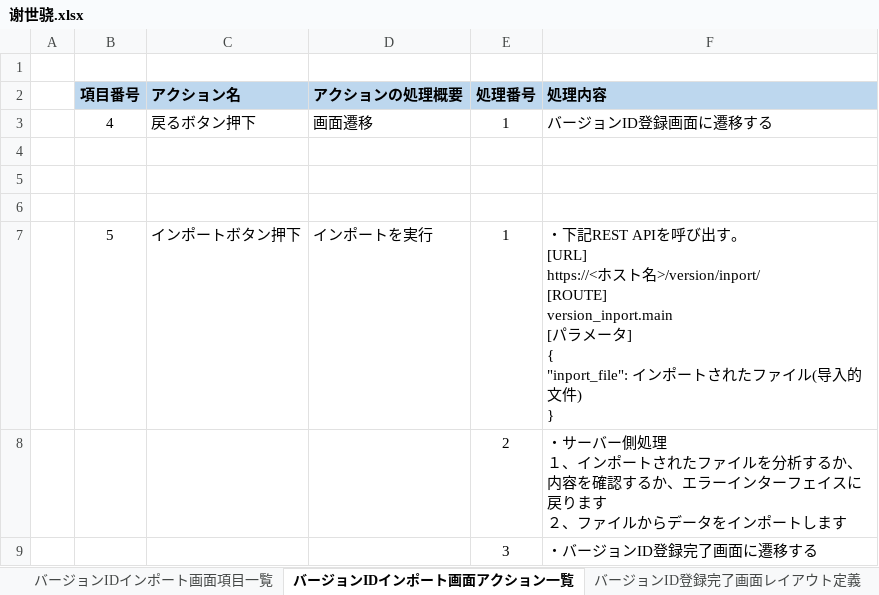
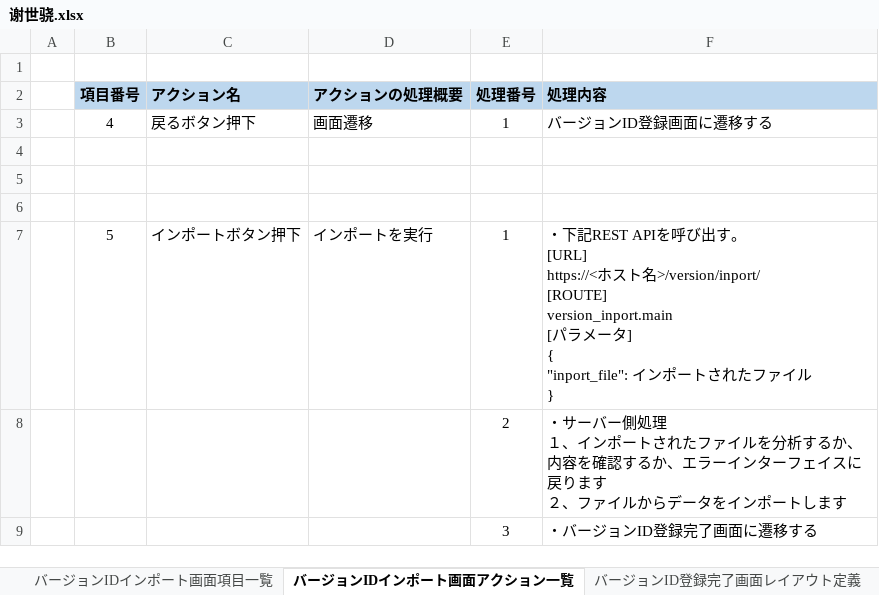
Before and after one commit to xieshx/Git-Repository, an Excel workbook: id/谢世骁.xlsx, sheet バージョンIDインポート画面アクション一覧, drawn as a sheet; values as stored, in another font and other column widths than the file's, no borders; ↵ is a line break in a cell; the diff names each change by its address in the sheet, - before the commit and + after, or states it on an @@ line.

```diff
--- a/id/谢世骁.xlsx (sheet バージョンIDインポート画面アクション一覧)
+++ b/id/谢世骁.xlsx (sheet バージョンIDインポート画面アクション一覧)
-F7 (処理内容): …イル(导入的文件) ↵ }
+F7 (処理内容): …イル ↵ }
```
Also changed, not shown: sheet バージョンID登録画面アクション一覧, charts or pictures, 4 other files.
